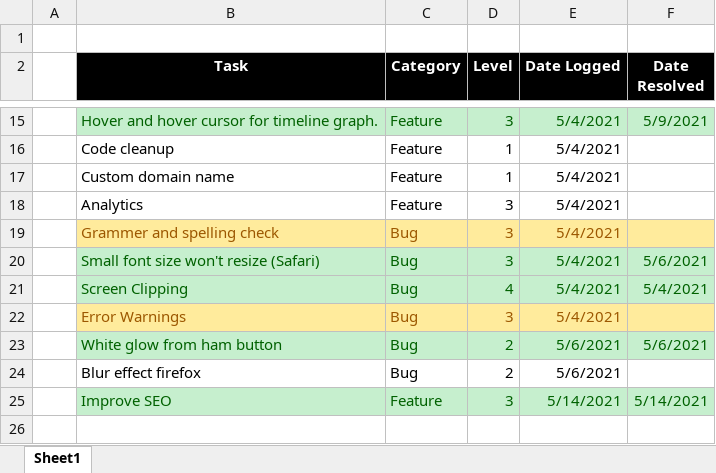
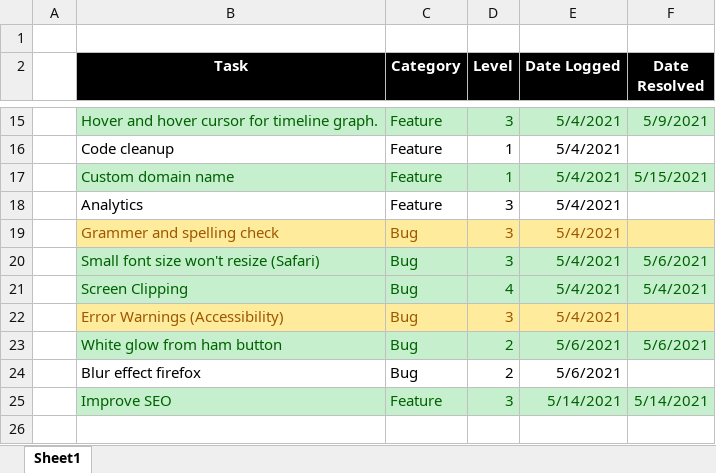
Before and after one commit to smite1921/personal-website, an Excel workbook: bugs_and_features.xlsx, sheet Sheet1, drawn as a sheet; only a part is shown, gaps mark what is left out; values as stored, in another font and other column widths than the file's, no borders; the diff names each change by its address in the sheet, - before the commit and + after, or states it on an @@ line.

```diff
--- a/bugs_and_features.xlsx (sheet Sheet1)
+++ b/bugs_and_features.xlsx (sheet Sheet1)
-B17:F17 fill: none
+B17:F17 fill: #C6EFCE
-B17:E17 text colour: black
+B17:E17 text colour: #006100
-F17 (Date Resolved): (empty)
+F17 (Date Resolved): 5/15/2021
-B22 (Task): Error Warnings
+B22 (Task): Error Warnings (Accessibility)
```
Also changed, not shown: 2 other files.
